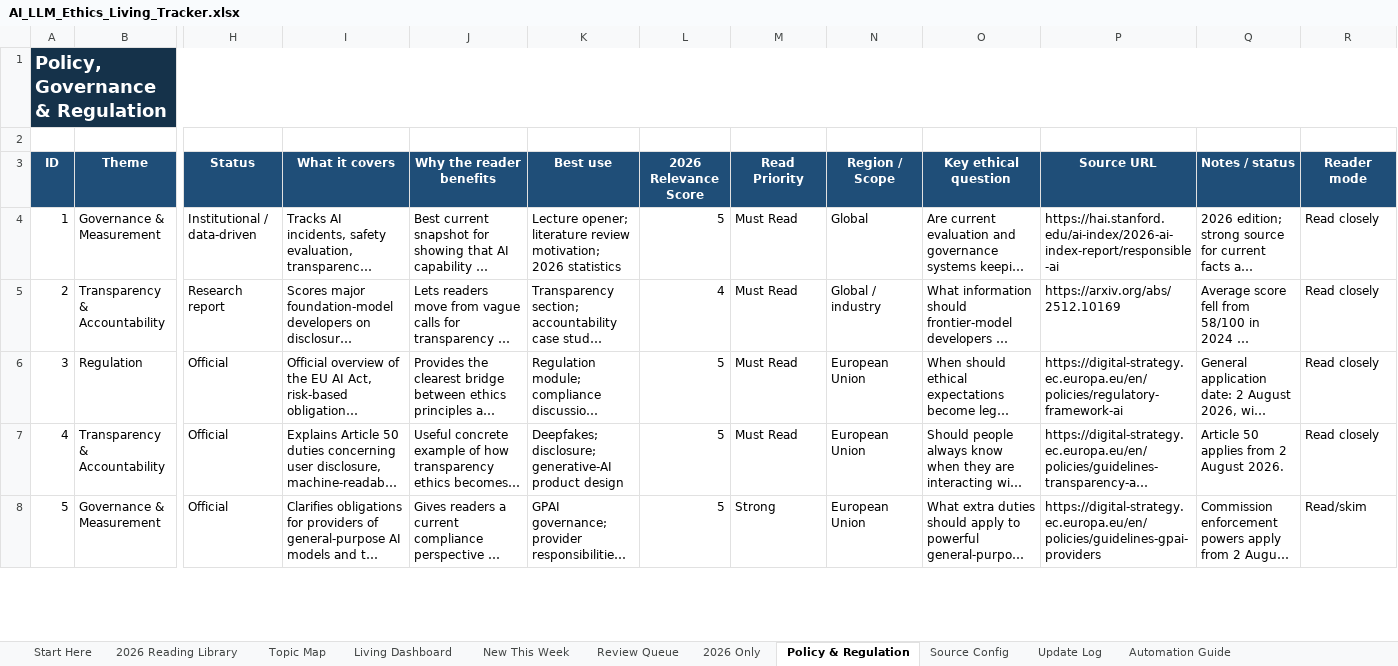
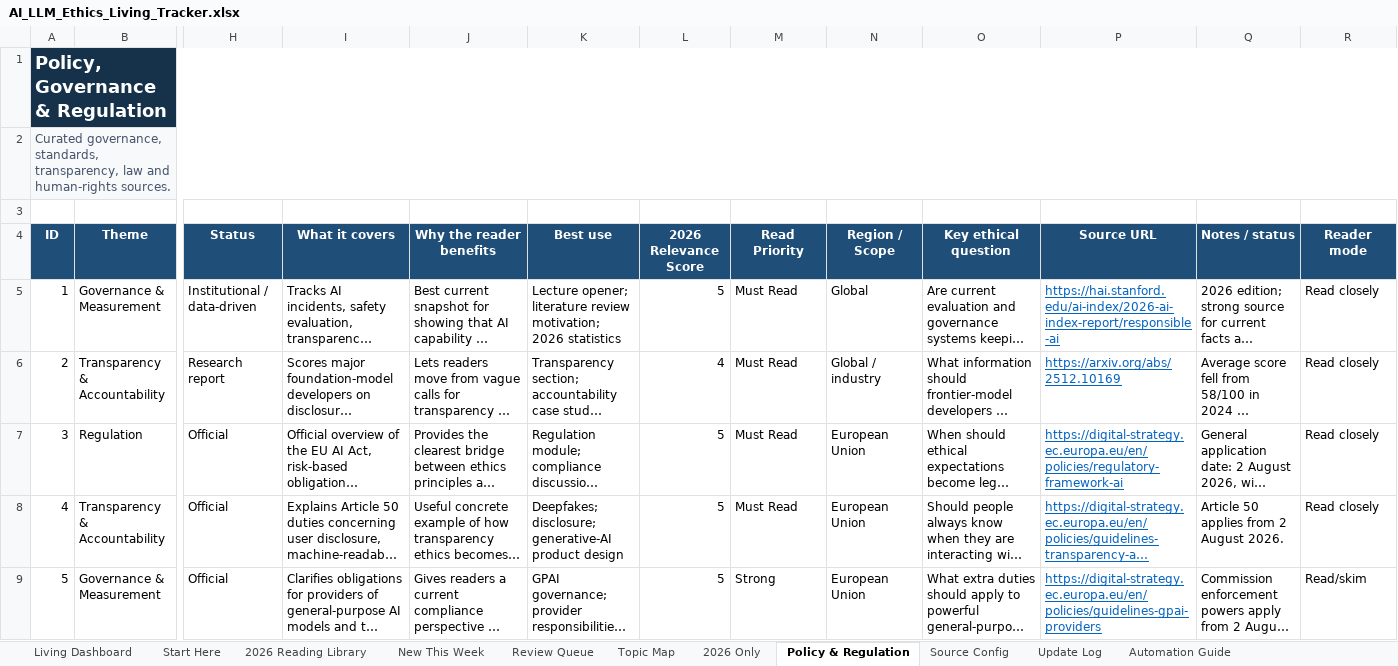
Before and after one commit to sonigovind/ai-llm-ethics-living-tracker, an Excel workbook: AI_LLM_Ethics_Living_Tracker.xlsx, sheet Policy & Regulation, drawn as a sheet; only a part is shown, gaps mark what is left out; long unchanged cells end in …; values as stored, in another font and other column widths than the file's, no borders; table styles not drawn; addresses are those after the commit; rows hold the shown columns only; the diff covers the shown part only; the diff names each change by its address in the sheet, - before the commit and + after, or states it on an @@ line.

```diff
--- a/AI_LLM_Ethics_Living_Tracker.xlsx (sheet Policy & Regulation)
+++ b/AI_LLM_Ethics_Living_Tracker.xlsx (sheet Policy & Regulation)
@@ sheet tab order changed: Living Dashboard | Start Here | 2026 Reading Library | New This Week | Review Queue | Topic Map | 2026 Only | Policy & Regulation | Source Config | Update Log | Automation Guide @@
+row 2: Curated governance, standards, transparency, law and human-rights sources.
@@ P5:P9 underline: off → on, text colour: black → #0563C1 @@
```
Also changed, not shown: 1 added row, 3 removed rows and cell formats elsewhere in this sheet, sheet Review Queue, sheet New This Week, sheet Topic Map, sheet Source Config, sheet Start Here, sheet 2026 Reading Library, 4 more sheets, formulas that keep their value, charts or pictures, 3 other files.
